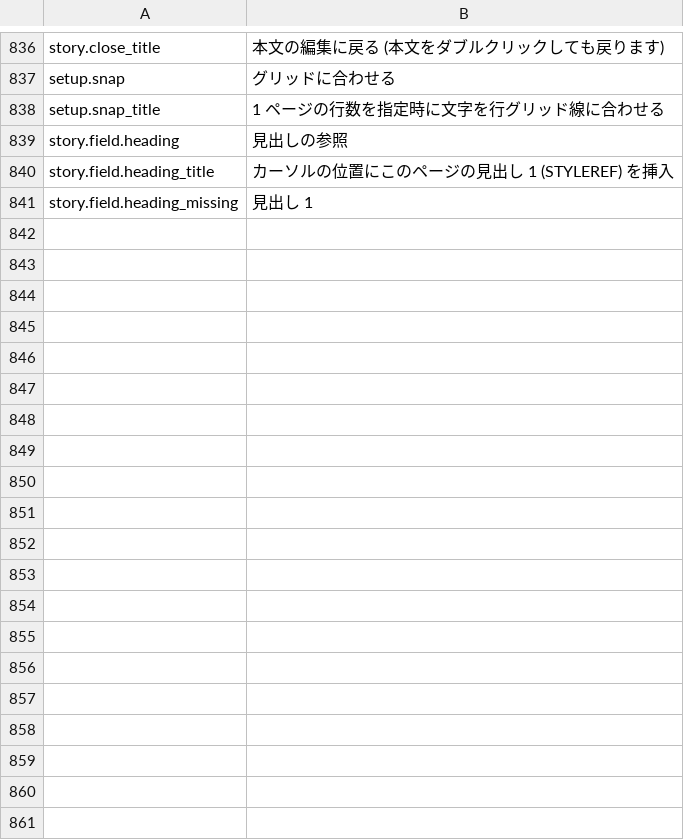
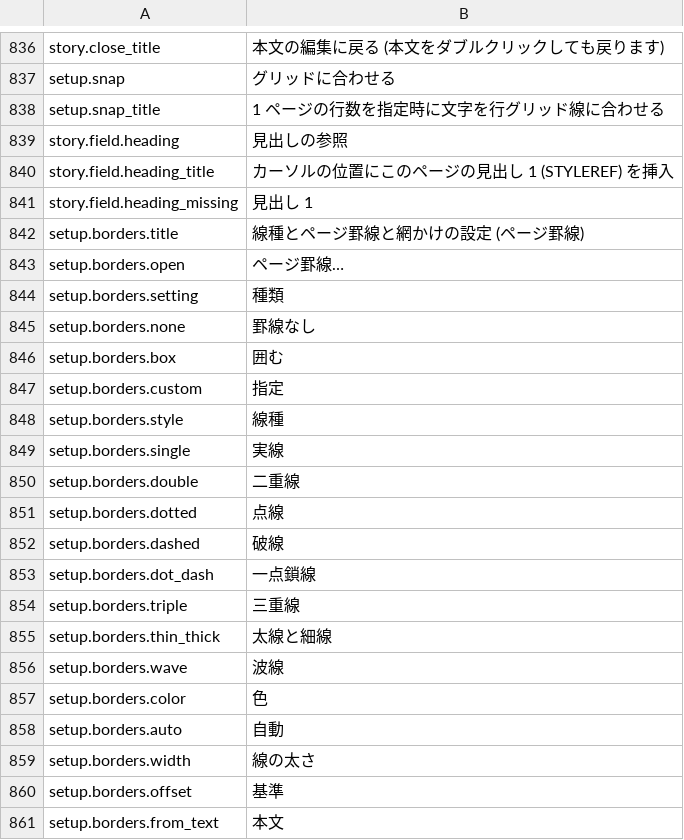
Before and after one commit to jade-rs/jade-office, a TSV file: crates/jade-gpui-app/i18n/ja.tsv, drawn as a sheet; only a part is shown, gaps mark what is left out; the diff covers the shown part only.

```diff
--- a/crates/jade-gpui-app/i18n/ja.tsv
+++ b/crates/jade-gpui-app/i18n/ja.tsv
@@ -841 +841,21 @@ story.field.heading_title	カーソルの位置にこのページの見出し 1
 story.field.heading_missing	見出し 1
+setup.borders.title	線種とページ罫線と網かけの設定 (ページ罫線)
+setup.borders.open	ページ罫線…
+setup.borders.setting	種類
+setup.borders.none	罫線なし
+setup.borders.box	囲む
+setup.borders.custom	指定
+setup.borders.style	線種
+setup.borders.single	実線
+setup.borders.double	二重線
+setup.borders.dotted	点線
+setup.borders.dashed	破線
+setup.borders.dot_dash	一点鎖線
+setup.borders.triple	三重線
+setup.borders.thin_thick	太線と細線
+setup.borders.wave	波線
+setup.borders.color	色
+setup.borders.auto	自動
+setup.borders.width	線の太さ
+setup.borders.offset	基準
+setup.borders.from_text	本文
```
Also changed, not shown: 26 added rows elsewhere in this file, crates/jade-gpui-app/i18n/en.tsv, 6 other files.
